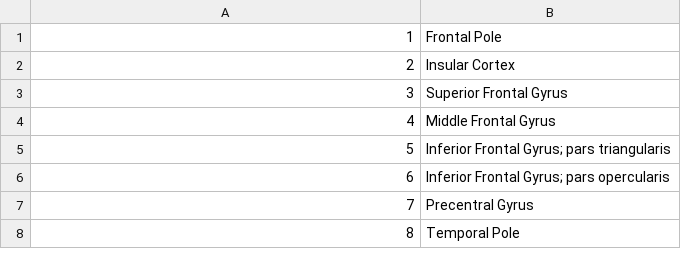
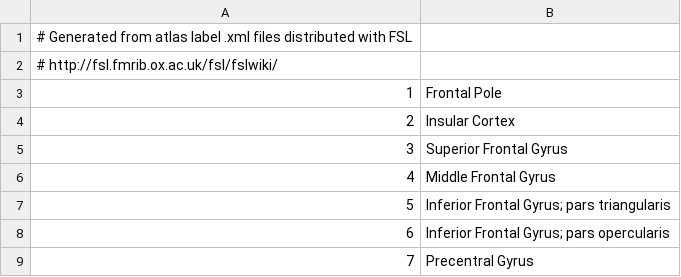
Before and after one commit to ccraddock/cluster_roi, a CSV file: harvardoxford_cortical_labels.csv, drawn as a sheet; only a part is shown; the shorter side is filled out with more unchanged rows.

```diff
--- a/harvardoxford_cortical_labels.csv
+++ b/harvardoxford_cortical_labels.csv
@@ -1 +1,3 @@
+# Generated from atlas label .xml files distributed with FSL
+# http://fsl.fmrib.ox.ac.uk/fsl/fslwiki/
 1,Frontal Pole
```
Also changed, not shown: harvardoxford_subcortical_labels.csv, juelich_labels.csv, 11 other files.
